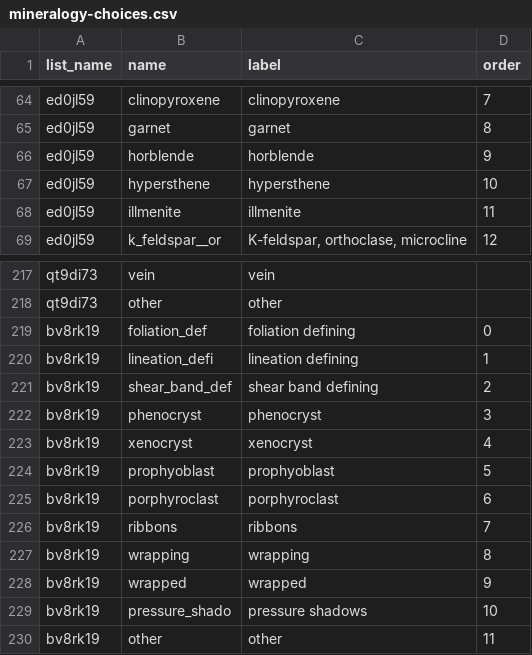
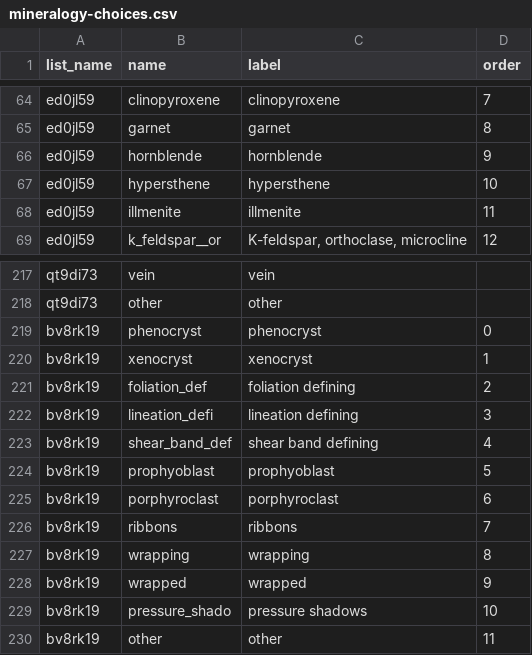
Before and after one commit to StraboSpot/strabo-mobile, a CSV file: www/app/data-models/pet/mineralogy-choices.csv, drawn as a sheet; only a part is shown, gaps mark what is left out.

```diff
--- a/www/app/data-models/pet/mineralogy-choices.csv
+++ b/www/app/data-models/pet/mineralogy-choices.csv
@@ -65,3 +65,3 @@ ed0jl59,clinopyroxene,clinopyroxene,7
 ed0jl59,garnet,garnet,8
-ed0jl59,horblende,horblende,9
+ed0jl59,hornblende,hornblende,9
 ed0jl59,hypersthene,hypersthene,10
@@ -218,7 +218,7 @@ qt9di73,vein,vein,
 qt9di73,other,other,
-bv8rk19,foliation_def,foliation defining,0
-bv8rk19,lineation_defi,lineation defining,1
-bv8rk19,shear_band_def,shear band defining,2
-bv8rk19,phenocryst,phenocryst,3
-bv8rk19,xenocryst,xenocryst,4
+bv8rk19,phenocryst,phenocryst,0
+bv8rk19,xenocryst,xenocryst,1
+bv8rk19,foliation_def,foliation defining,2
+bv8rk19,lineation_defi,lineation defining,3
+bv8rk19,shear_band_def,shear band defining,4
 bv8rk19,prophyoblast,prophyoblast,5
```
Also changed, not shown: www/app/data-models/pet/mineralogy-survey.csv, 5 other files.
